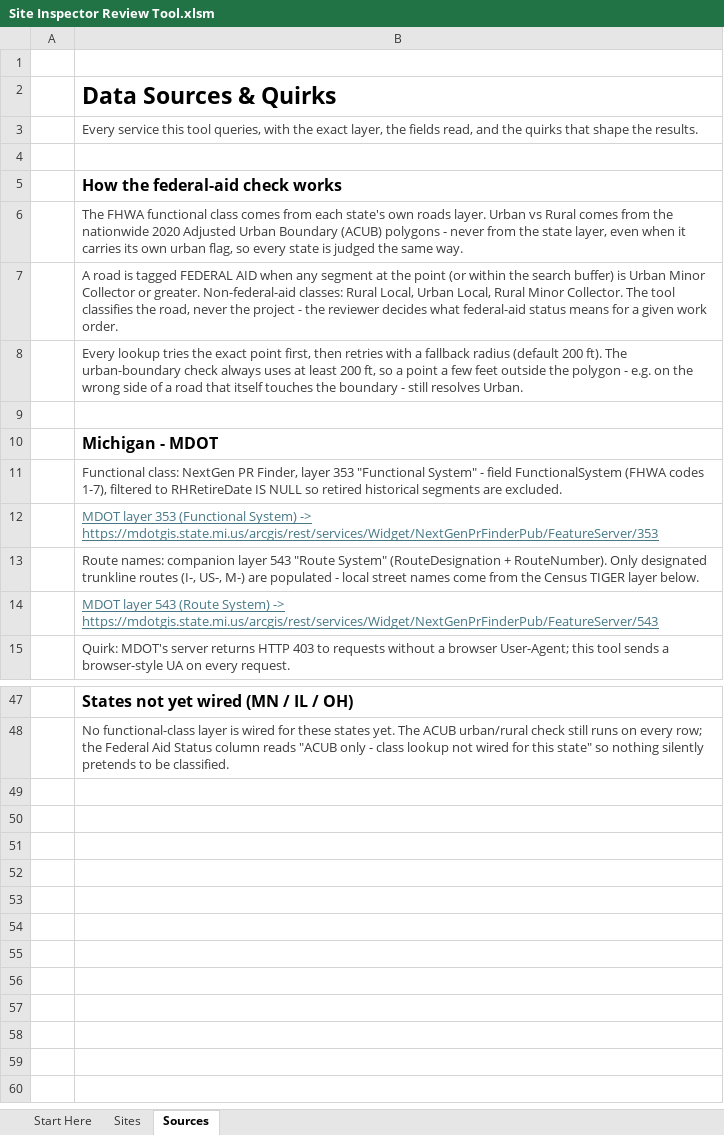
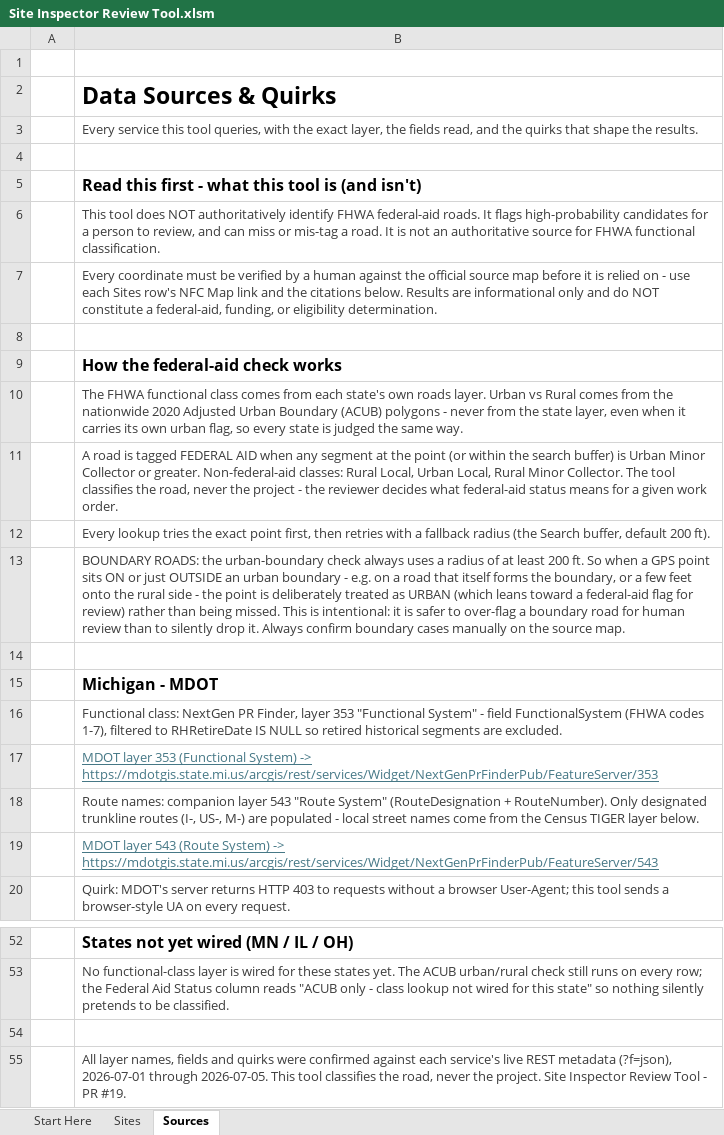
Before and after one commit to calebpaulsmith/RoadReviewer, an Excel workbook: Site Inspector Review Tool.xlsm, sheet Sources, drawn as a sheet; only a part is shown, gaps mark what is left out; values as stored, in another font and other column widths than the file's, no borders; addresses are those after the commit; the diff names each change by its address in the sheet, - before the commit and + after, or states it on an @@ line.

```diff
--- a/Site Inspector Review Tool.xlsm (sheet Sources)
+++ b/Site Inspector Review Tool.xlsm (sheet Sources)
+row 5:  | Read this first - what this tool is (and isn't)
+row 6:  | This tool does NOT authoritatively identify FHWA federal-aid roads. It flags high-probability candidates for a person to review, and can miss or mis-tag a road. It is not an authoritative source for FHWA functional classification.
+row 7:  | Every coordinate must be verified by a human against the official source map before it is relied on - use each Sites row's NFC Map link and the citations below. Results are informational only and do NOT constitute a federal-aid, funding, or eligibility determination.
+row 8: (empty)
-B12: …fallback radius (default 200 ft). The urban-boundary check always uses at least 200 ft, so a point a few feet outside the polygon - e.g. on the wrong side of a road that itself touches the boundary - still resolves Urban.
+B12: …fallback radius (the Search buffer, default 200 ft).
+row 13:  | BOUNDARY ROADS: the urban-boundary check always uses a radius of at least 200 ft. So when a GPS point sits ON or just OUTSIDE an urban boundary - e.g. on a road that itself forms the boundary, or a few feet onto the rural side - the point is deliberately treated as URBAN (which leans toward a federal-aid flag for review) rather than being missed. This is intentional: it is safer to over-flag a boundary road for human review than to silently drop it. Always confirm boundary cases manually on the source map.
+row 54: (empty)
+row 55:  | All layer names, fields and quirks were confirmed against each service's live REST metadata (?f=json), 2026-07-01 through 2026-07-05. This tool classifies the road, never the project. Site Inspector Review Tool - PR #19.
```
Also changed, not shown: sheet Start Here, charts or pictures, RoadReviewer.xlsm, 5 other files.
